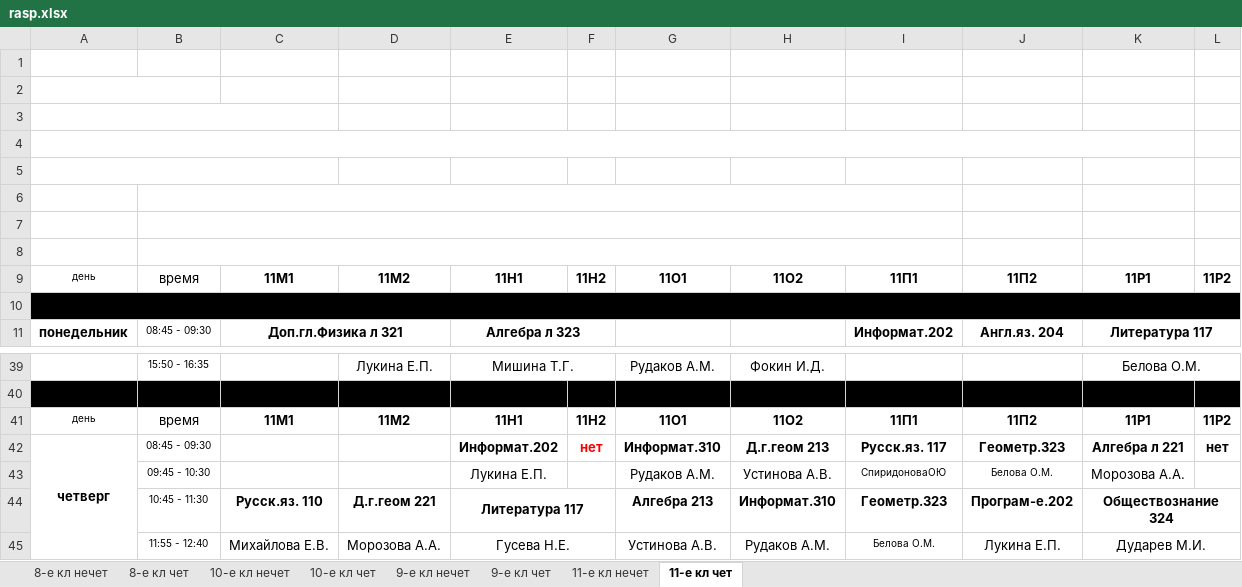
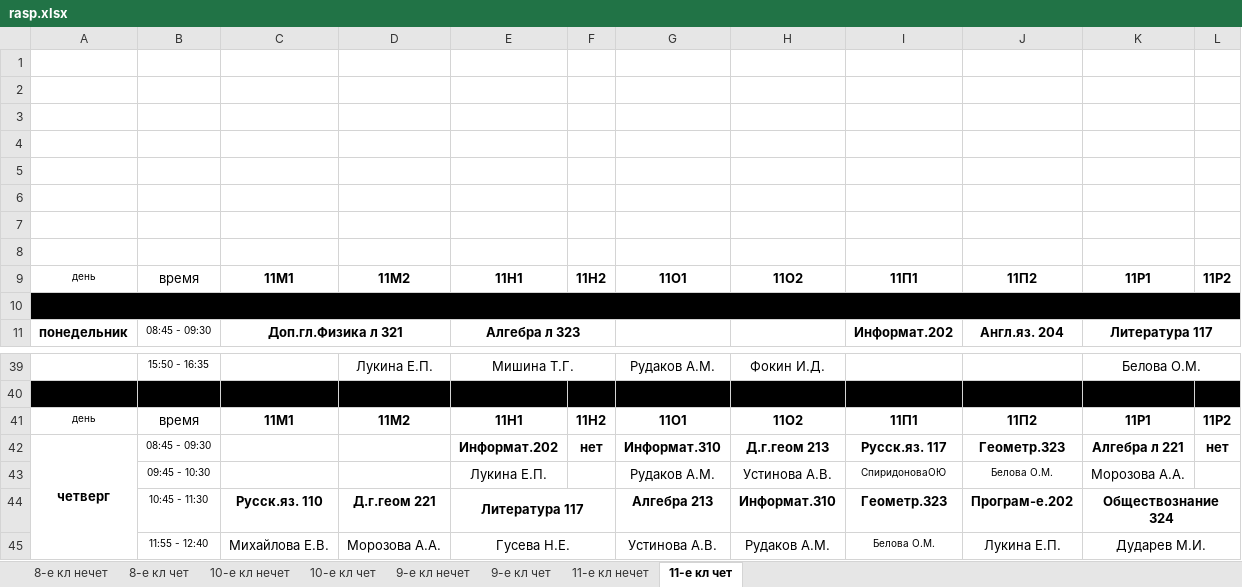
Before and after one commit to Xanops/telebot_raspisaniya, an Excel workbook: src/rasp.xlsx, sheet 11-е кл чет, drawn as a sheet; only a part is shown, gaps mark what is left out; values as stored, in another font and other column widths than the file's, no borders; the diff names each change by its address in the sheet, - before the commit and + after, or states it on an @@ line.

```diff
--- a/src/rasp.xlsx (sheet 11-е кл чет)
+++ b/src/rasp.xlsx (sheet 11-е кл чет)
-A2:B2 merged
-A3:C3 merged
-A4:K4 merged
-A5:C5 merged
-B6:I6 merged
-B7:I7 merged
-B8:I8 merged
-F42 text colour: #FF0000
+F42 text colour: black
```
Also changed, not shown: sheet 8-е кл нечет, sheet 8-е кл чет, sheet 10-е кл нечет, sheet 11-е кл нечет, sheet 9-е кл нечет, sheet 9-е кл чет, 1 more sheet, 7 other files.
